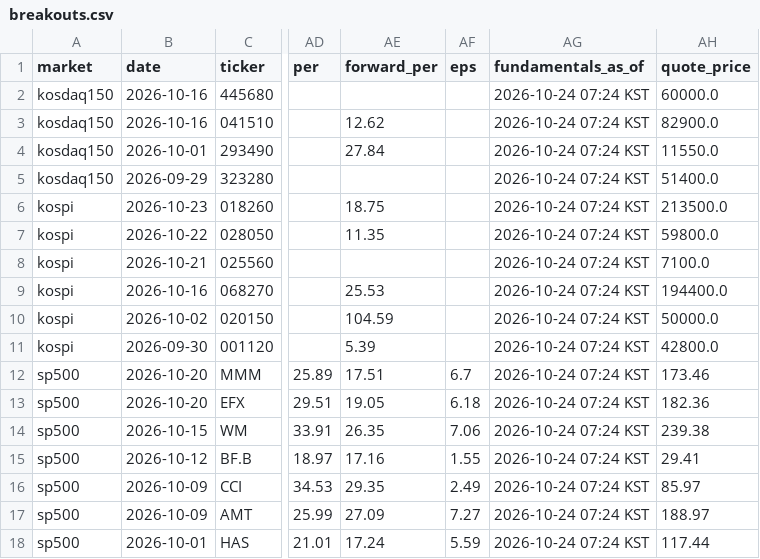
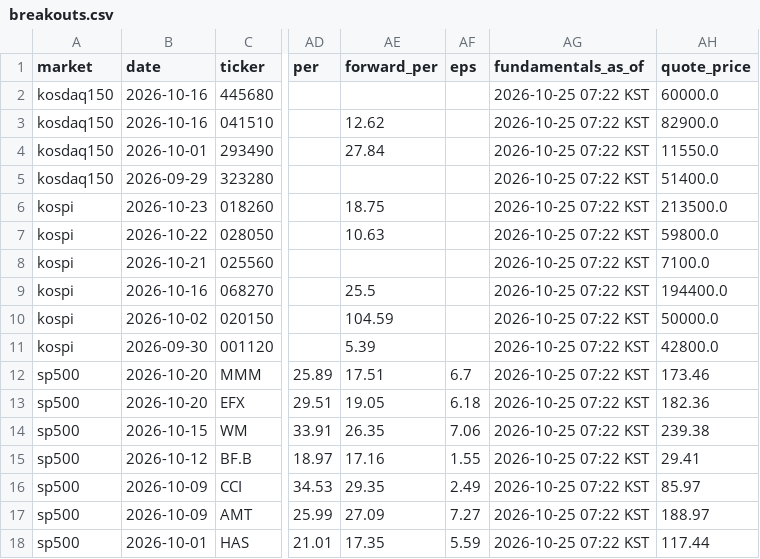
Before and after one commit to kimka3/breakout-screener, a CSV file: breakouts.csv, drawn as a sheet; only a part is shown, gaps mark what is left out; the diff names each change by its address in the sheet, - before the commit and + after, or states it on an @@ line.

```diff
--- a/breakouts.csv
+++ b/breakouts.csv
-AG2:AG18 (fundamentals_as_of): 2026-10-24 07:24 KST
+AG2:AG18 (fundamentals_as_of): 2026-10-25 07:22 KST
-AE7 (forward_per): 11.35
+AE7 (forward_per): 10.63
-AE9 (forward_per): 25.53
+AE9 (forward_per): 25.5
-AE18 (forward_per): 17.24
+AE18 (forward_per): 17.35
```
Also changed, not shown: monthly_breakouts.csv, 1 other file.
